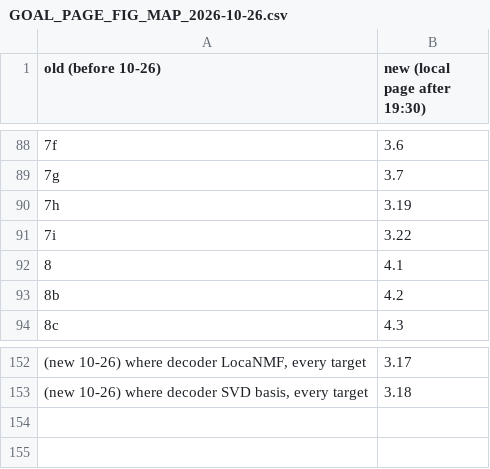
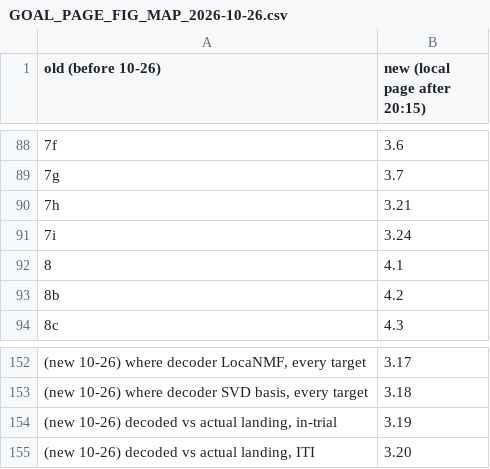
Before and after one commit to priya-srikanth/widefield_pipeline, a CSV file: docs/status/GOAL_PAGE_FIG_MAP_2026-10-26.csv, drawn as a sheet; only a part is shown, gaps mark what is left out; the diff names each change by its address in the sheet, - before the commit and + after, or states it on an @@ line.

```diff
--- a/docs/status/GOAL_PAGE_FIG_MAP_2026-10-26.csv
+++ b/docs/status/GOAL_PAGE_FIG_MAP_2026-10-26.csv
-B1: new (local page after 19:30)
+B1: new (local page after 20:15)
-B90 (new (local page after 20:15)): 3.19
+B90 (new (local page after 20:15)): 3.21
-B91 (new (local page after 20:15)): 3.22
+B91 (new (local page after 20:15)): 3.24
+row 154: (new 10-26) decoded vs actual landing, in-trial | 3.19
+row 155: (new 10-26) decoded vs actual landing, ITI | 3.20
```
Also changed, not shown: 4 other files.
